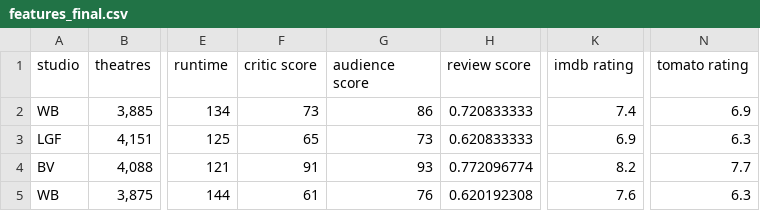
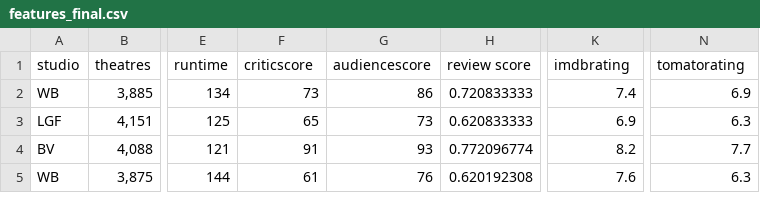
Before and after one commit to aishvaryakrishnan/HitFlicks, a CSV file: www/features_final.csv, drawn as a sheet; only a part is shown, gaps mark what is left out; the diff names each change by its address in the sheet, - before the commit and + after, or states it on an @@ line.

Commit message:
Update features_final.csv

```diff
--- a/www/features_final.csv
+++ b/www/features_final.csv
-F1: critic score
+F1: criticscore
-G1: audience score
+G1: audiencescore
-K1: imdb rating
+K1: imdbrating
-N1: tomato rating
+N1: tomatorating
```
